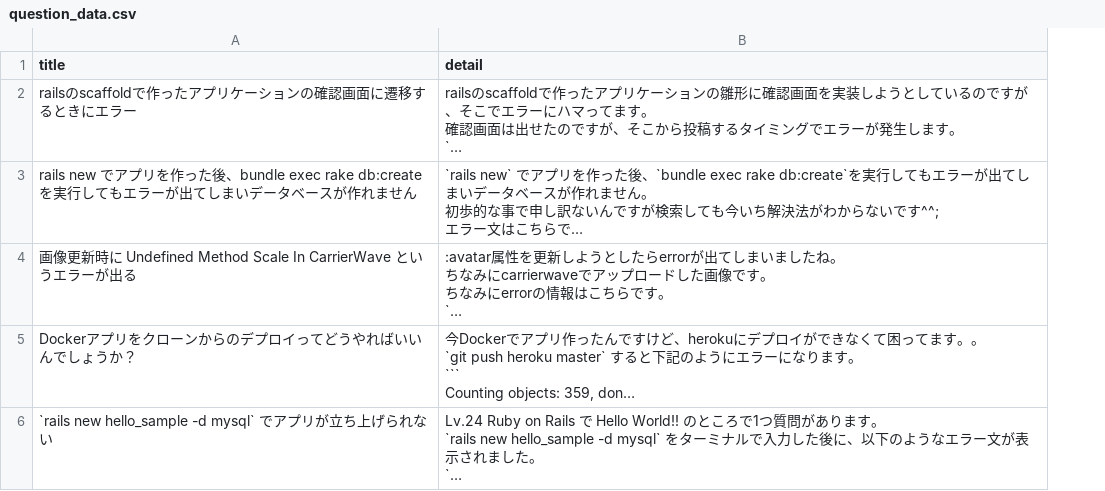
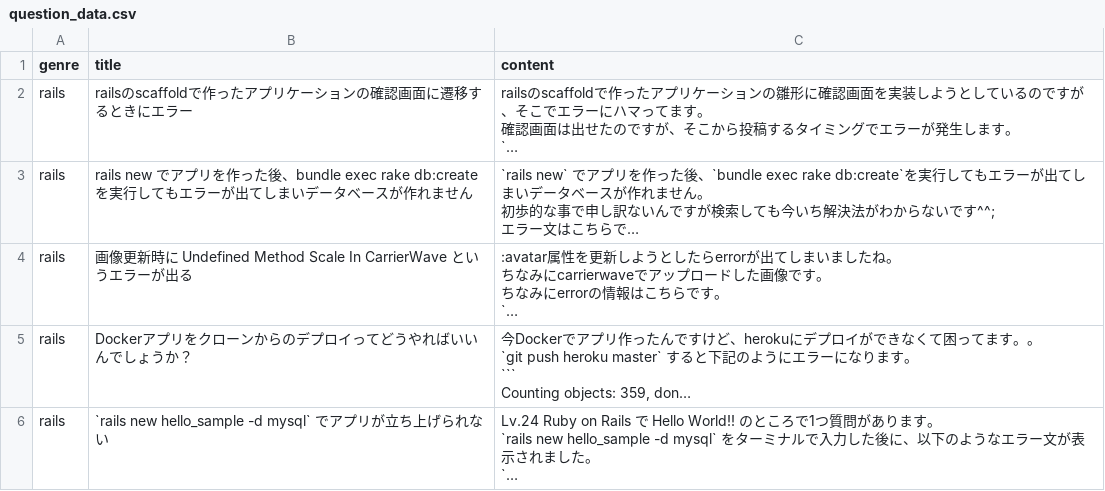
Before and after one commit to yanbaru-expert/team_project_40, a CSV file: db/csv_data/question_data.csv, drawn as a sheet; long unchanged cells end in …; addresses are those after the commit; the diff names each change by its address in the sheet, - before the commit and + after, or states it on an @@ line.

```diff
--- a/db/csv_data/question_data.csv
+++ b/db/csv_data/question_data.csv
+column A (genre), rows 2-6: all rails
-C1: detail
+C1: content
```
Also changed, not shown: 4 other files.
